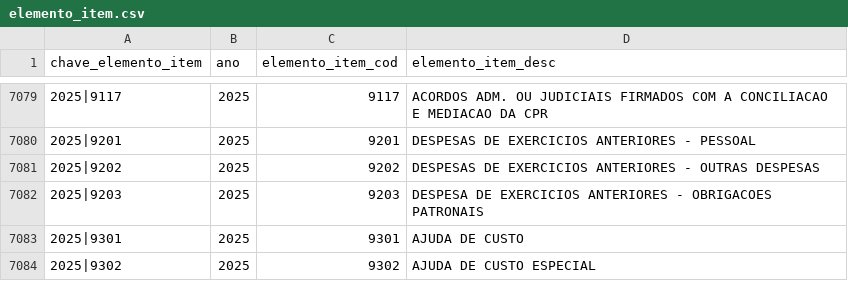
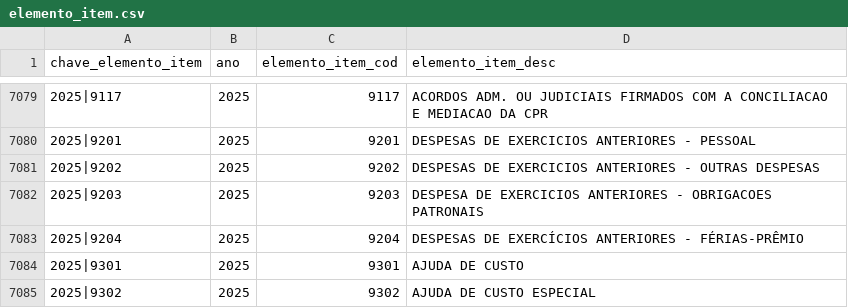
Before and after one commit to splor-mg/dados-aux-classificadores, a CSV file: data/elemento_item.csv, drawn as a sheet; only a part is shown, gaps mark what is left out; the diff names each change by its address in the sheet, - before the commit and + after, or states it on an @@ line.

```diff
--- a/data/elemento_item.csv
+++ b/data/elemento_item.csv
+row 7083: 2025|9204 | 2025 | 9204 | DESPESAS DE EXERCÍCIOS ANTERIORES - FÉRIAS-PRÊMIO
```
Also changed, not shown: data-raw/elemento_item_current.csv, 1 other file.
